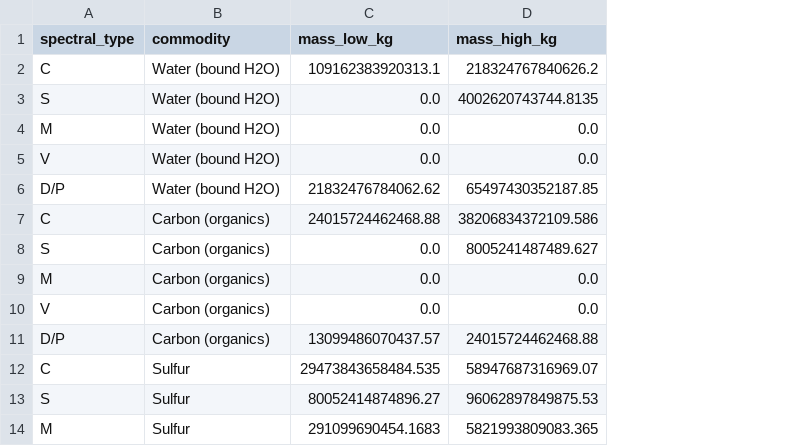
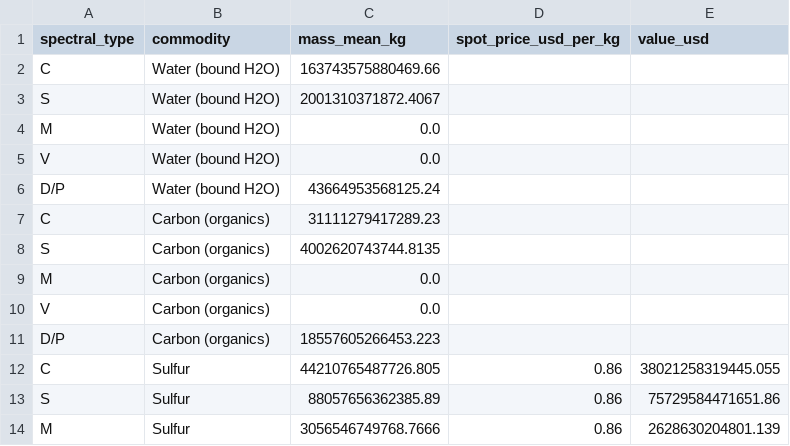
Before and after one commit to conoranixon/ConorNixon, a CSV file: data/commodity_mass_by_type_kg.csv, drawn as a sheet; only a part is shown; removed rows and columns are numbered as before the commit, all else as after; the diff names each change by its address in the sheet, - before the commit and + after, or states it on an @@ line.

```diff
--- a/data/commodity_mass_by_type_kg.csv
+++ b/data/commodity_mass_by_type_kg.csv
-column C (mass_low_kg), rows 2-14: 109162383920313.1 | 0.0 | 0.0 | 0.0 | 21832476784062.62 | 24015724462468.88 | 0.0 | 0.0 | 0.0 | 13099486070437.57 | 29473843658484.535 | 80052414874896.27 | 291099690454.1683
-column D (mass_high_kg), rows 2-14: 218324767840626.2 | 4002620743744.8135 | 0.0 | 0.0 | 65497430352187.85 | 38206834372109.586 | 8005241487489.627 | 0.0 | 0.0 | 24015724462468.88 | 58947687316969.07 | 96062897849875.53 | 5821993809083.365
+column C (mass_mean_kg), rows 2-14: 163743575880469.66 | 2001310371872.4067 | 0.0 | 0.0 | 43664953568125.24 | 31111279417289.23 | 4002620743744.8135 | 0.0 | 0.0 | 18557605266453.223 | 44210765487726.805 | 88057656362385.89 | 3056546749768.7666
+column D (spot_price_usd_per_kg), rows 12-14: all 0.86
+column E (value_usd), rows 12-14: 38021258319445.055 | 75729584471651.86 | 2628630204801.139
```
Also changed, not shown: 2 other files.
